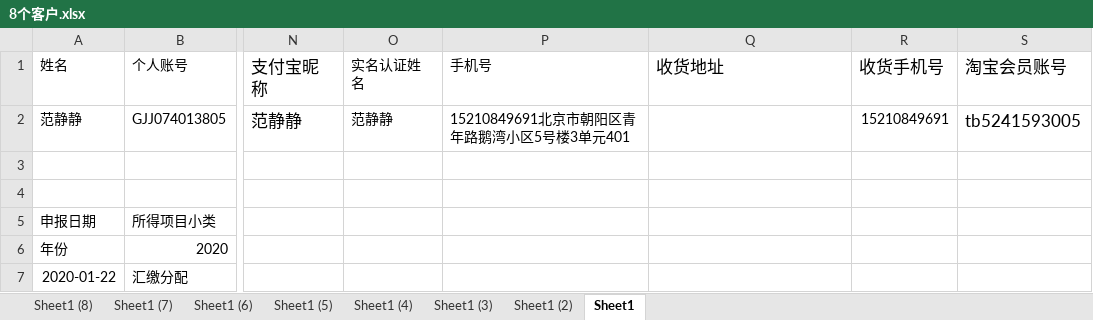
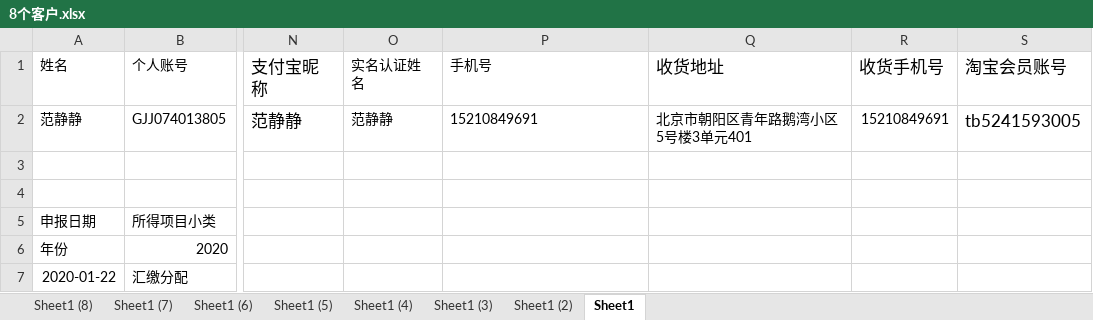
Before and after one commit to zhangwx1229/Finance-master-local, an Excel workbook: __encodeapk/8个客户.xlsx, sheet Sheet1, drawn as a sheet; only a part is shown, gaps mark what is left out; values as stored, in another font and other column widths than the file's, no borders; the diff names each change by its address in the sheet, - before the commit and + after, or states it on an @@ line.

```diff
--- a/__encodeapk/8个客户.xlsx (sheet Sheet1)
+++ b/__encodeapk/8个客户.xlsx (sheet Sheet1)
-P2 (手机号): 15210849691北京市朝阳区青年路鹅湾小区5号楼3单元401
+P2 (手机号): 15210849691
-Q2 (收货地址): (empty)
+Q2 (收货地址): 北京市朝阳区青年路鹅湾小区5号楼3单元401
```
Also changed, not shown: sheet Sheet1 (6), sheet Sheet1 (5), 9 other files.
